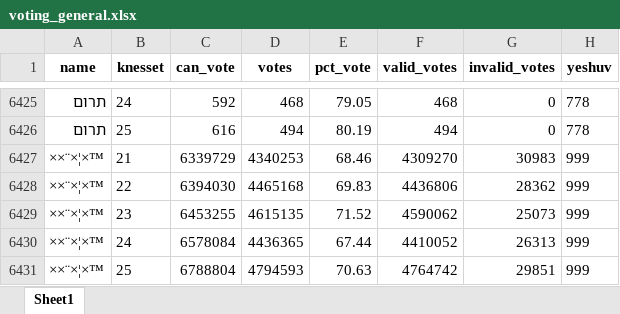
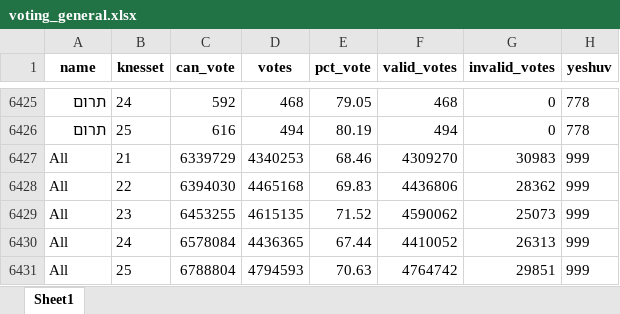
Before and after one commit to iamYannC/general-stuff, an Excel workbook: votes/data/voting_general.xlsx, sheet Sheet1, drawn as a sheet; only a part is shown, gaps mark what is left out; values as stored, in another font and other column widths than the file's, no borders; the diff names each change by its address in the sheet, - before the commit and + after, or states it on an @@ line.

Commit message:
updated data

```diff
--- a/votes/data/voting_general.xlsx (sheet Sheet1)
+++ b/votes/data/voting_general.xlsx (sheet Sheet1)
-A6427:A6431 (name): ××¨×¦×™
+A6427:A6431 (name): All
```
